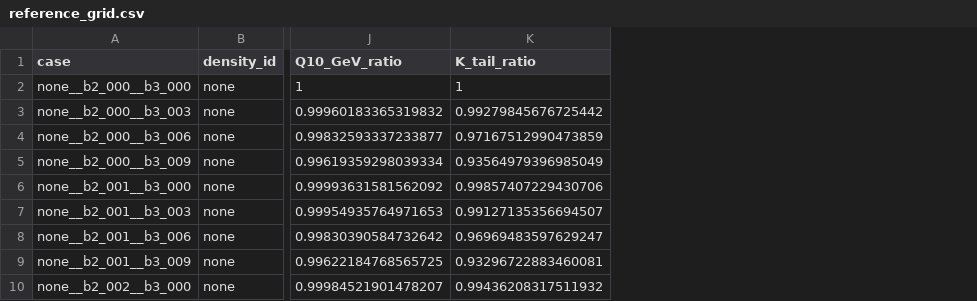
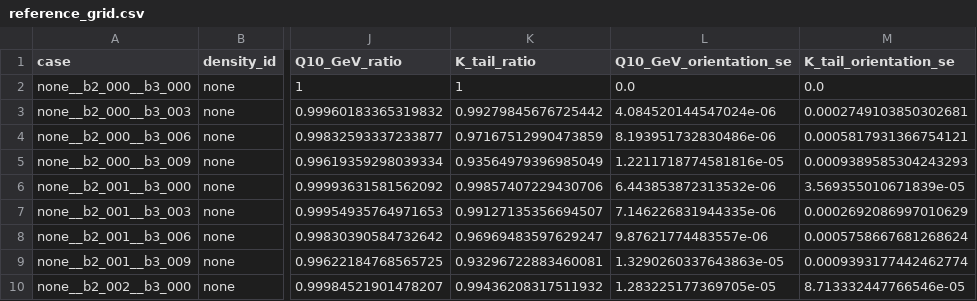
Before and after one commit to Giovanni-Sforza/resent-upc, a CSV file: configs/fig9/reference_grid.csv, drawn as a sheet; only a part is shown, gaps mark what is left out; the diff names each change by its address in the sheet, - before the commit and + after, or states it on an @@ line.

```diff
--- a/configs/fig9/reference_grid.csv
+++ b/configs/fig9/reference_grid.csv
+column L (Q10_GeV_orientation_se), rows 2-10: 0.0 | 4.084520144547024e-06 | 8.193951732830486e-06 | 1.2211718774581816e-05 | 6.443853872313532e-06 | 7.146226831944335e-06 | 9.87621774483557e-06 | 1.3290260337643863e-05 | 1.283225177369705e-05
+column M (K_tail_orientation_se), rows 2-10: 0.0 | 0.0002749103850302681 | 0.0005817931366754121 | 0.0009389585304243293 | 3.569355010671839e-05 | 0.0002692086997010629 | 0.0005758667681268624 | 0.0009393177442462774 | 8.713332447766546e-05
```
Also changed, not shown: 7 other files.
